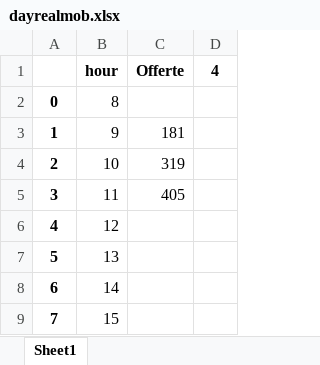
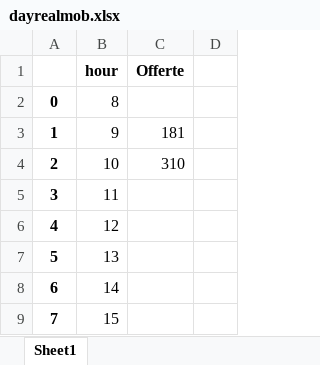
Before and after one commit to lukamath/Cruscotto, an Excel workbook: service/dayrealmob.xlsx, sheet Sheet1, drawn as a sheet; only a part is shown; values as stored, in another font and other column widths than the file's, no borders; the diff covers the shown part only; the diff names each change by its address in the sheet, - before the commit and + after, or states it on an @@ line.

```diff
--- a/service/dayrealmob.xlsx (sheet Sheet1)
+++ b/service/dayrealmob.xlsx (sheet Sheet1)
-D1: 4
+D1: (empty)
-C4 (Offerte): 319
+C4 (Offerte): 310
-C5 (Offerte): 405
+C5 (Offerte): (empty)
```
Also changed, not shown: 46 added rows, 1 edited cell and row numbers in column A elsewhere in this sheet, data_source/code.xlsx, output/reporthouronfcst.xlsx, 17 other files.
